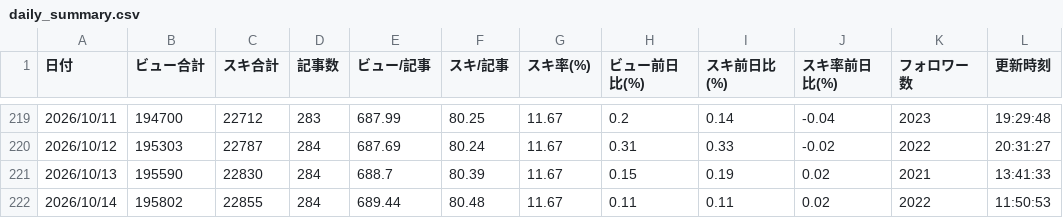
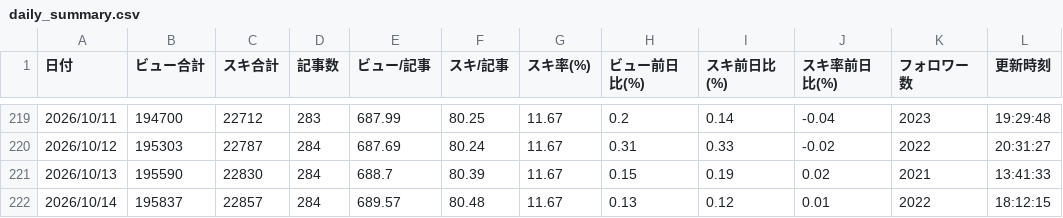
Before and after one commit to coolboylovegirl-byte/note-stats-dashboard, a CSV file: data/daily_summary.csv, drawn as a sheet; only a part is shown, gaps mark what is left out.

```diff
--- a/data/daily_summary.csv
+++ b/data/daily_summary.csv
@@ -221,2 +221,2 @@
 2026/10/13,195590,22830,284,688.7,80.39,11.67,0.15,0.19,0.02,2021,13:41:33
-2026/10/14,195802,22855,284,689.44,80.48,11.67,0.11,0.11,0.02,2022,11:50:53
+2026/10/14,195837,22857,284,689.57,80.48,11.67,0.13,0.12,0.01,2022,18:12:15
```
Also changed, not shown: data/asset_articles.csv, data/followers.csv, 5 other files.
